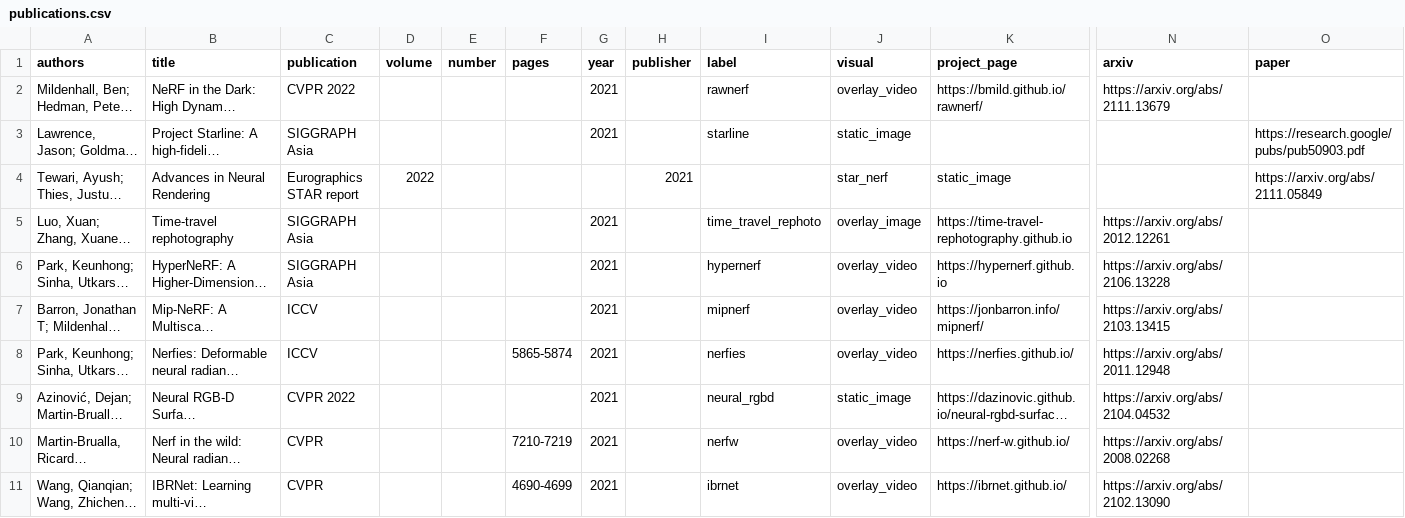
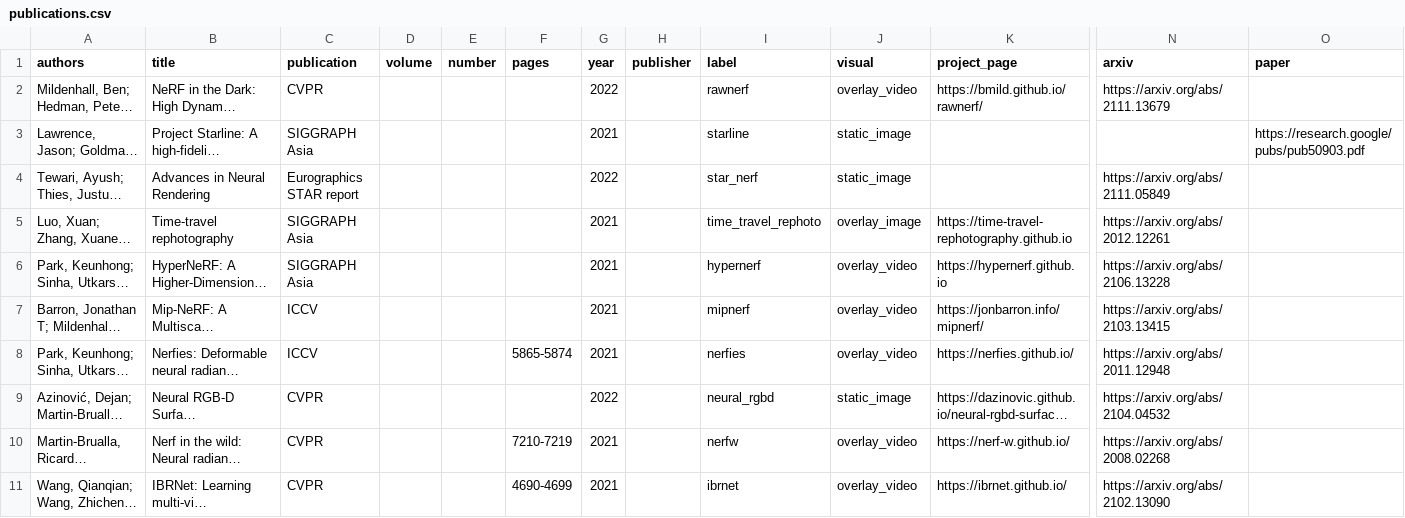
Before and after one commit to rmbrualla/rmbrualla.github.io, a CSV file: _data/publications.csv, drawn as a sheet; only a part is shown, gaps mark what is left out; long unchanged cells end in …; the diff names each change by its address in the sheet, - before the commit and + after, or states it on an @@ line.

Commit message:
Update publications.csv

```diff
--- a/_data/publications.csv
+++ b/_data/publications.csv
-C2 (publication): CVPR 2022
+C2 (publication): CVPR
-G2 (year): 2021
+G2 (year): 2022
-D4 (volume): 2022
+D4 (volume): (empty)
-G4 (year): (empty)
+G4 (year): 2022
-H4 (publisher): 2021
+H4 (publisher): (empty)
-I4 (label): (empty)
+I4 (label): star_nerf
-J4 (visual): star_nerf
+J4 (visual): static_image
-K4 (project_page): static_image
+K4 (project_page): (empty)
-N4 (arxiv): (empty)
+N4 (arxiv): https://arxiv.org/abs/2111.05849
-O4 (paper): https://arxiv.org/abs/2111.05849
+O4 (paper): (empty)
-C9 (publication): CVPR 2022
+C9 (publication): CVPR
-G9 (year): 2021
+G9 (year): 2022
```
